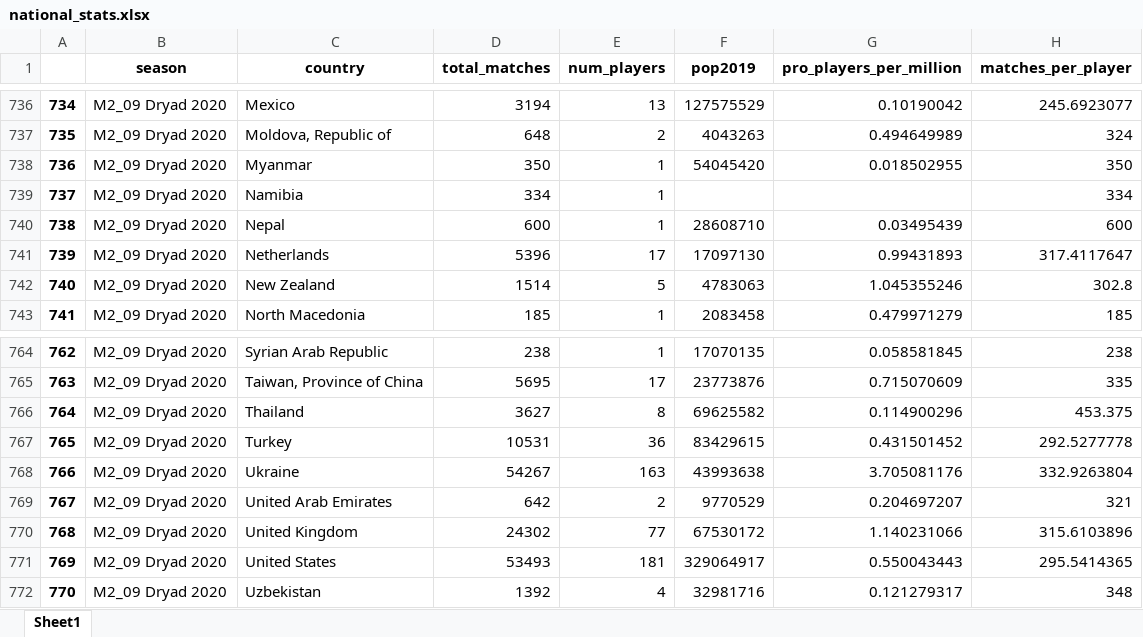
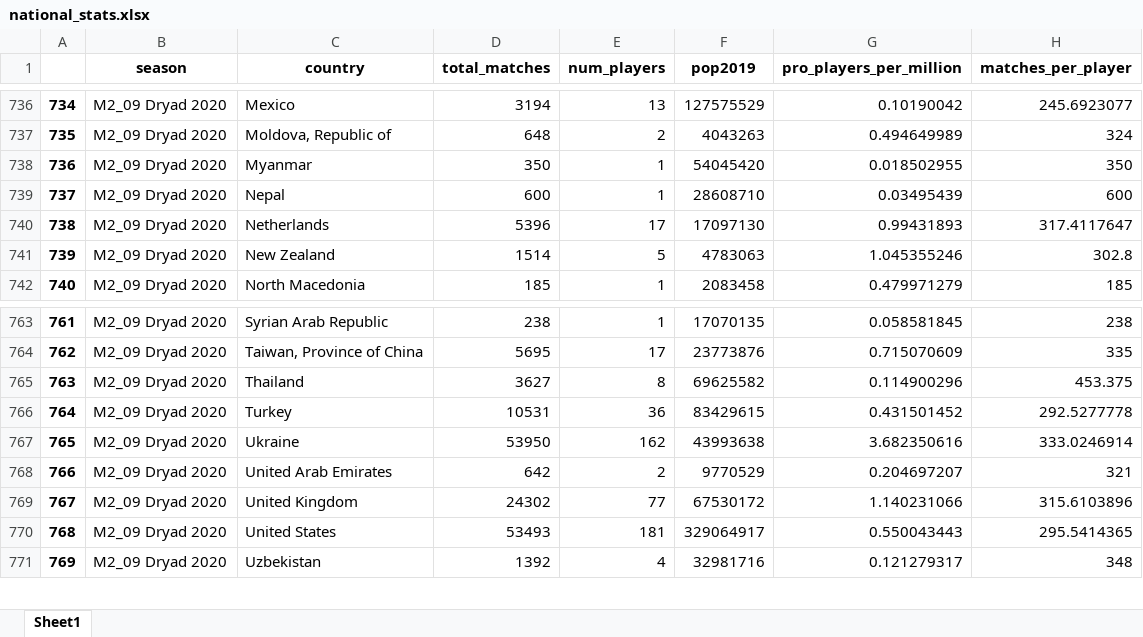
Before and after one commit to 4dcu-be/GwentRank, an Excel workbook: output/national_stats.xlsx, sheet Sheet1, drawn as a sheet; only a part is shown, gaps mark what is left out; values as stored, in another font and other column widths than the file's, no borders; removed rows and columns are numbered as before the commit, all else as after; the diff covers the shown part only; the diff names each change by its address in the sheet, - before the commit and + after, or states it on an @@ line.

```diff
--- a/output/national_stats.xlsx (sheet Sheet1)
+++ b/output/national_stats.xlsx (sheet Sheet1)
-row 739: 737 | M2_09 Dryad 2020 | Namibia | 334 | 1 |  |  | 334
@@ column A renumbered between rows 739 and 773 @@
-row 768: 766 | M2_09 Dryad 2020 | Ukraine | 54267 | 163 | 43993638 | 3.705081176 | 332.9263804
+row 767: 765 | M2_09 Dryad 2020 | Ukraine | 53950 | 162 | 43993638 | 3.682350616 | 333.0246914
```
Also changed, not shown: 88 added rows elsewhere in this sheet, output/player_summaries.xlsx, output/seasonal_stats.xlsx, 13 other files.
